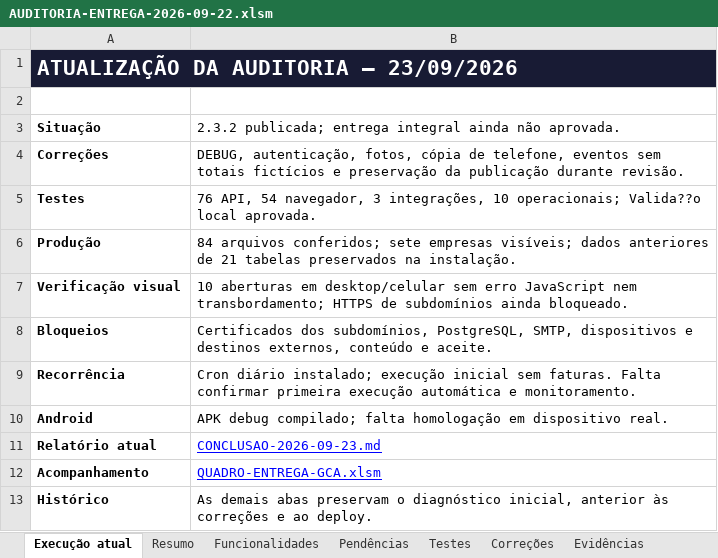
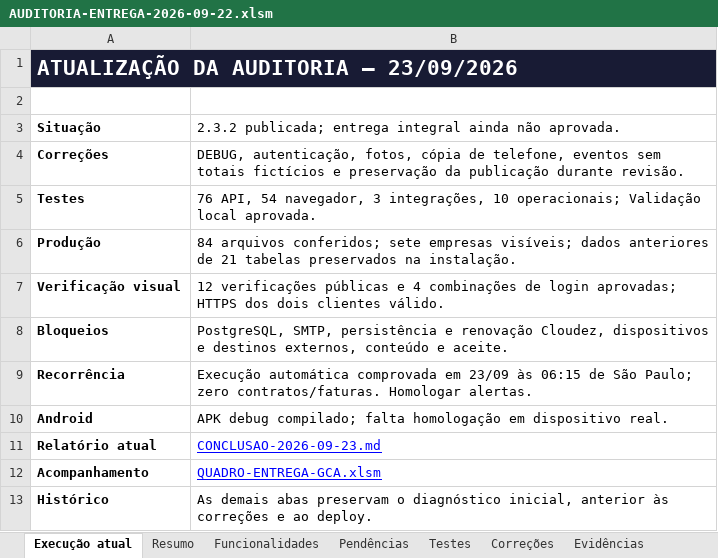
Before and after one commit to Andressa-Anthero7/Guia-Comercial-Araraquara, an Excel workbook: docs/AUDITORIA-ENTREGA-2026-09-22.xlsm, sheet Execução atual, drawn as a sheet; values as stored, in another font and other column widths than the file's, no borders; the diff names each change by its address in the sheet, - before the commit and + after, or states it on an @@ line.

```diff
--- a/docs/AUDITORIA-ENTREGA-2026-09-22.xlsm (sheet Execução atual)
+++ b/docs/AUDITORIA-ENTREGA-2026-09-22.xlsm (sheet Execução atual)
-B5: …10 operacionais; Valida??o local aprovada.
+B5: …10 operacionais; Validação local aprovada.
-B7: 10 aberturas em desktop/celular sem erro JavaScript nem transbordamento; HTTPS de subdomínios ainda bloqueado.
+B7: 12 verificações públicas e 4 combinações de login aprovadas; HTTPS dos dois clientes válido.
-B8: Certificados dos subdomínios, PostgreSQL, SMTP, dispositivos e…
+B8: PostgreSQL, SMTP, persistência e renovação Cloudez, dispositivos e…
-B9: Cron diário instalado; execução inicial sem faturas. Falta confirmar primeira execução automática e monitoramento.
+B9: Execução automática comprovada em 23/09 às 06:15 de São Paulo; zero contratos/faturas. Homologar alertas.
```
Also changed, not shown: docs/QUADRO-ENTREGA-GCA.xlsm, 5 other files.
